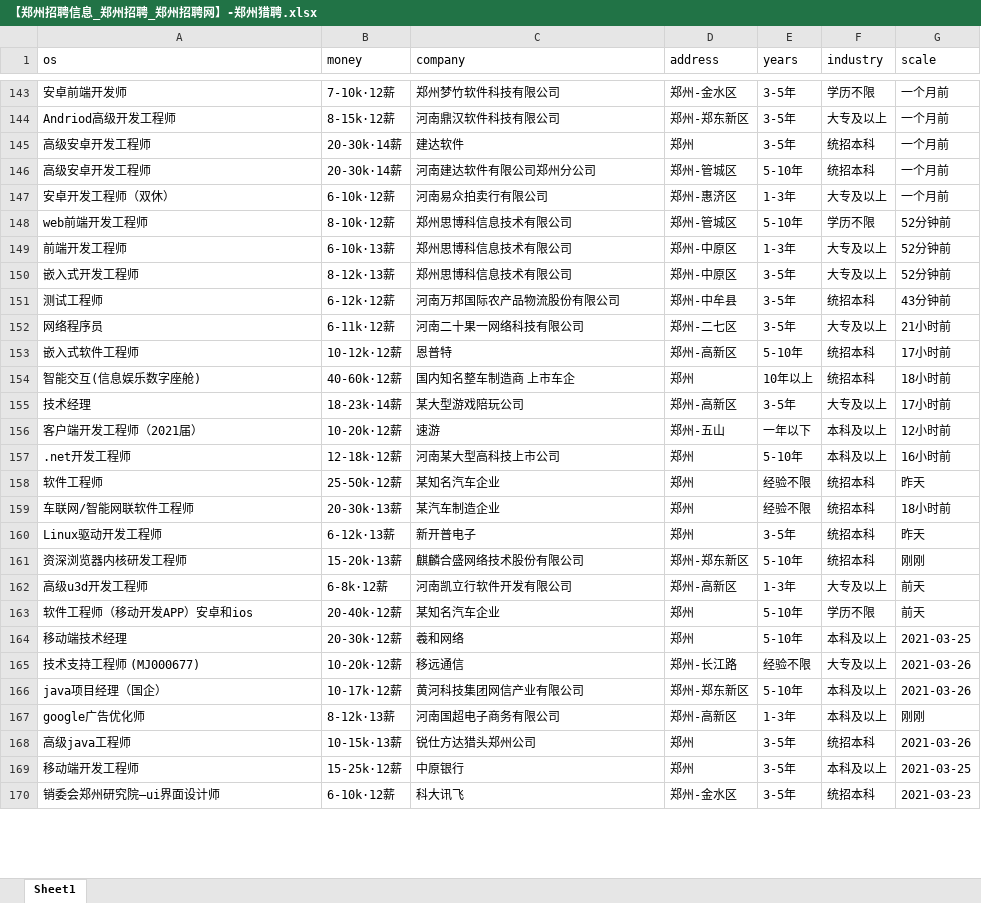
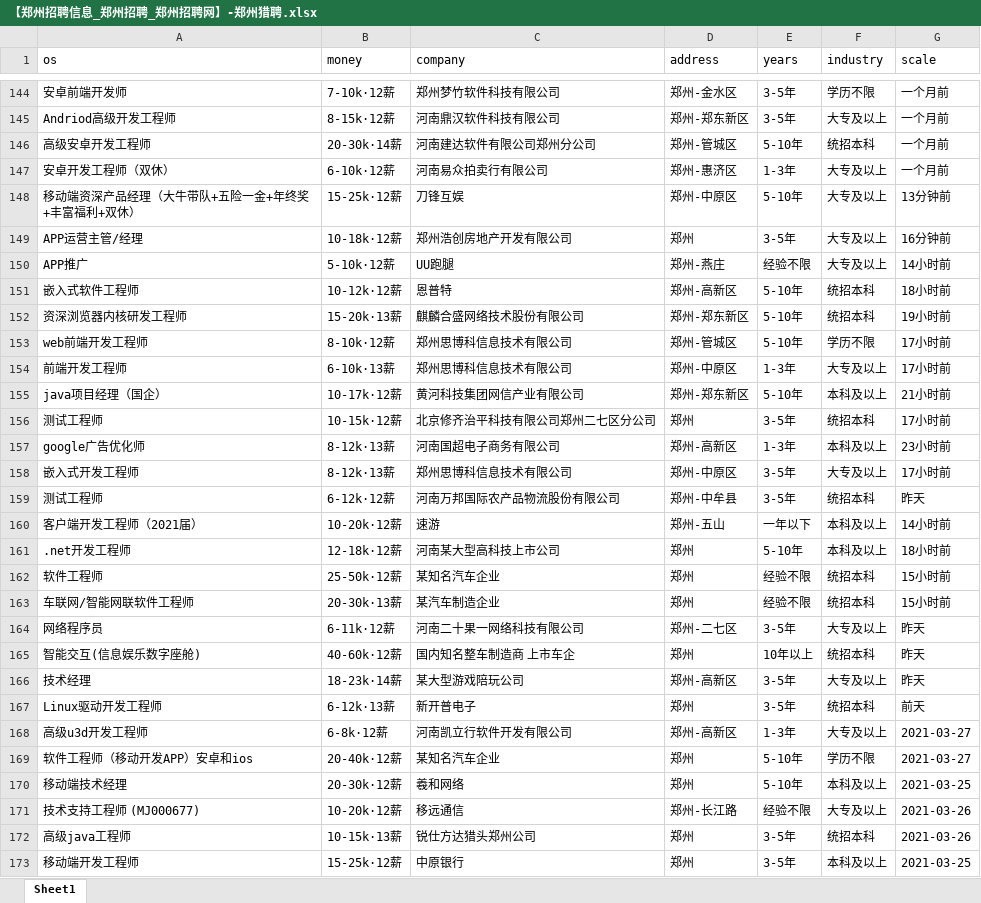
Before and after one commit to leigong2/AskQuastionApp, an Excel workbook: app/src/main/assets/【郑州招聘信息_郑州招聘_郑州招聘网】-郑州猎聘.xlsx, sheet Sheet1, drawn as a sheet; only a part is shown, gaps mark what is left out; the shorter side is filled out with more unchanged rows; values as stored, in another font and other column widths than the file's, no borders; removed rows and columns are numbered as before the commit, all else as after; the diff covers the shown part only; the diff names each change by its address in the sheet, - before the commit and + after, or states it on an @@ line.

```diff
--- a/app/src/main/assets/【郑州招聘信息_郑州招聘_郑州招聘网】-郑州猎聘.xlsx (sheet Sheet1)
+++ b/app/src/main/assets/【郑州招聘信息_郑州招聘_郑州招聘网】-郑州猎聘.xlsx (sheet Sheet1)
-row 145: 高级安卓开发工程师 | 20-30k·14薪 | 建达软件 | 郑州 | 3-5年 | 统招本科 | 一个月前
+row 148: 移动端资深产品经理（大牛带队+五险一金+年终奖+丰富福利+双休） | 15-25k·12薪 | 刀锋互娱 | 郑州-中原区 | 5-10年 | 大专及以上 | 13分钟前
+row 149: APP运营主管/经理 | 10-18k·12薪 | 郑州浩创房地产开发有限公司 | 郑州 | 3-5年 | 大专及以上 | 16分钟前
+row 150: APP推广 | 5-10k·12薪 | UU跑腿 | 郑州-燕庄 | 经验不限 | 大专及以上 | 14小时前
+row 151: 嵌入式软件工程师 | 10-12k·12薪 | 恩普特 | 郑州-高新区 | 5-10年 | 统招本科 | 18小时前
+row 152: 资深浏览器内核研发工程师 | 15-20k·13薪 | 麒麟合盛网络技术股份有限公司 | 郑州-郑东新区 | 5-10年 | 统招本科 | 19小时前
-G153:G154 (scale): 52分钟前
+G153:G154 (scale): 17小时前
+row 155: java项目经理（国企） | 10-17k·12薪 | 黄河科技集团网信产业有限公司 | 郑州-郑东新区 | 5-10年 | 本科及以上 | 21小时前
+row 156: 测试工程师 | 10-15k·12薪 | 北京修齐治平科技有限公司郑州二七区分公司 | 郑州 | 3-5年 | 统招本科 | 17小时前
+row 157: google广告优化师 | 8-12k·13薪 | 河南国超电子商务有限公司 | 郑州-高新区 | 1-3年 | 本科及以上 | 23小时前
-G158 (scale): 52分钟前
+G158 (scale): 17小时前
-G159 (scale): 43分钟前
+G159 (scale): 昨天
-row 152: 网络程序员 | 6-11k·12薪 | 河南二十果一网络科技有限公司 | 郑州-二七区 | 3-5年 | 大专及以上 | 21小时前
-row 153: 嵌入式软件工程师 | 10-12k·12薪 | 恩普特 | 郑州-高新区 | 5-10年 | 统招本科 | 17小时前
-row 154: 智能交互(信息娱乐数字座舱) | 40-60k·12薪 | 国内知名整车制造商 上市车企 | 郑州 | 10年以上 | 统招本科 | 18小时前
-row 155: 技术经理 | 18-23k·14薪 | 某大型游戏陪玩公司 | 郑州-高新区 | 3-5年 | 大专及以上 | 17小时前
-G160 (scale): 12小时前
+G160 (scale): 14小时前
-G161 (scale): 16小时前
+G161 (scale): 18小时前
-G162 (scale): 昨天
+G162 (scale): 15小时前
-G163 (scale): 18小时前
+G163 (scale): 15小时前
+row 164: 网络程序员 | 6-11k·12薪 | 河南二十果一网络科技有限公司 | 郑州-二七区 | 3-5年 | 大专及以上 | 昨天
+row 165: 智能交互(信息娱乐数字座舱) | 40-60k·12薪 | 国内知名整车制造商 上市车企 | 郑州 | 10年以上 | 统招本科 | 昨天
+row 166: 技术经理 | 18-23k·14薪 | 某大型游戏陪玩公司 | 郑州-高新区 | 3-5年 | 大专及以上 | 昨天
-G167 (scale): 昨天
+G167 (scale): 前天
-row 161: 资深浏览器内核研发工程师 | 15-20k·13薪 | 麒麟合盛网络技术股份有限公司 | 郑州-郑东新区 | 5-10年 | 统招本科 | 刚刚
-G168:G169 (scale): 前天
+G168:G169 (scale): 2021-03-27
-row 166: java项目经理（国企） | 10-17k·12薪 | 黄河科技集团网信产业有限公司 | 郑州-郑东新区 | 5-10年 | 本科及以上 | 2021-03-26
-row 167: google广告优化师 | 8-12k·13薪 | 河南国超电子商务有限公司 | 郑州-高新区 | 1-3年 | 本科及以上 | 刚刚
```
Also changed, not shown: 10 added rows, 13 removed rows, 6 moved rows and 21 edited cells elsewhere in this sheet, app/src/main/assets/「郑州招聘信息」郑州招聘网 - BOSS直聘.xlsx, app/src/main/assets/【郑州,android招聘，求职】-前程无忧.xlsx, 13 other files.
